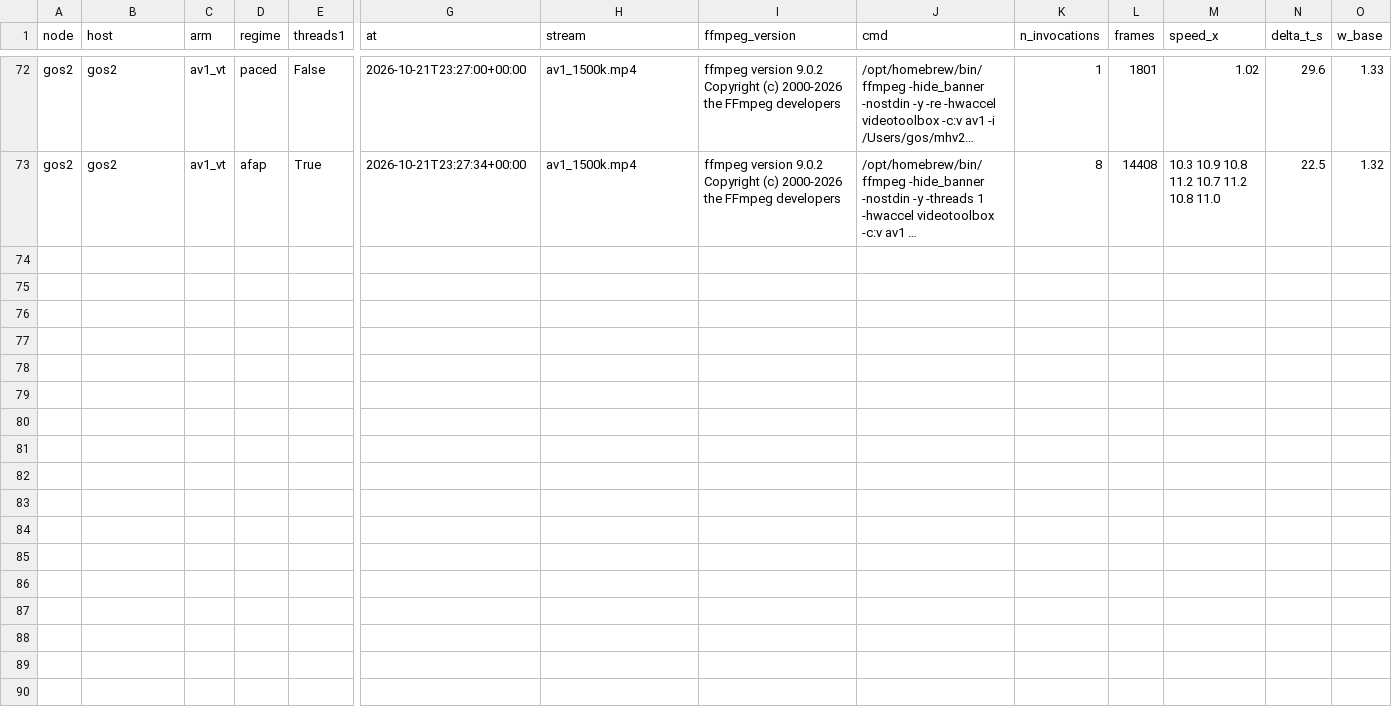
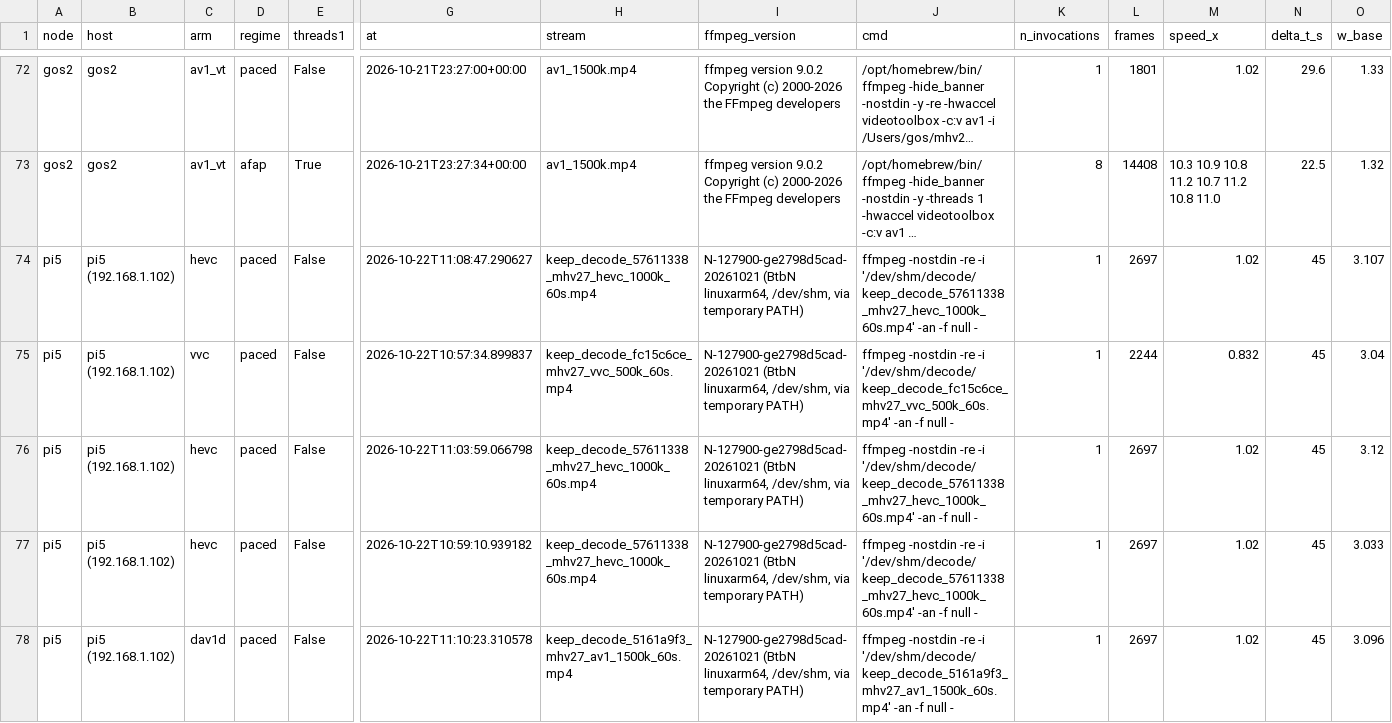
Before and after one commit to Greening-of-Streaming/wattlab, a CSV file: docs/digests/mhv27_vvc_pilot/runs_decode.csv, drawn as a sheet; only a part is shown, gaps mark what is left out; long unchanged cells end in …; rows hold the shown columns only; the diff covers the shown part only; the diff names each change by its address in the sheet, - before the commit and + after, or states it on an @@ line.

```diff
--- a/docs/digests/mhv27_vvc_pilot/runs_decode.csv
+++ b/docs/digests/mhv27_vvc_pilot/runs_decode.csv
+row 74: pi5 | pi5 (192.168.1.102) | hevc | paced | False | 2026-10-22T11:08:47.290627 | keep_decode_57611338_mhv27_hevc_1000k_60s.mp4 | N-127900-ge2798d5cad-20261021 (BtbN linuxarm64, /dev/shm, via temporary PATH) | ffmpeg -nostdin -re -i '/dev/shm/decode/keep_decode_57611338_mhv27_hevc_1000k_60s.mp4' -an -f null - | 1 | 2697 | 1.02 | 45 | 3.107
+row 75: pi5 | pi5 (192.168.1.102) | vvc | paced | False | 2026-10-22T10:57:34.899837 | keep_decode_fc15c6ce_mhv27_vvc_500k_60s.mp4 | N-127900-ge2798d5cad-20261021 (BtbN linuxarm64, /dev/shm, via temporary PATH) | ffmpeg -nostdin -re -i '/dev/shm/decode/keep_decode_fc15c6ce_mhv27_vvc_500k_60s.mp4' -an -f null - | 1 | 2244 | 0.832 | 45 | 3.04
+row 76: pi5 | pi5 (192.168.1.102) | hevc | paced | False | 2026-10-22T11:03:59.066798 | keep_decode_57611338_mhv27_hevc_1000k_60s.mp4 | N-127900-ge2798d5cad-20261021 (BtbN linuxarm64, /dev/shm, via temporary PATH) | ffmpeg -nostdin -re -i '/dev/shm/decode/keep_decode_57611338_mhv27_hevc_1000k_60s.mp4' -an -f null - | 1 | 2697 | 1.02 | 45 | 3.12
+row 77: pi5 | pi5 (192.168.1.102) | hevc | paced | False | 2026-10-22T10:59:10.939182 | keep_decode_57611338_mhv27_hevc_1000k_60s.mp4 | N-127900-ge2798d5cad-20261021 (BtbN linuxarm64, /dev/shm, via temporary PATH) | ffmpeg -nostdin -re -i '/dev/shm/decode/keep_decode_57611338_mhv27_hevc_1000k_60s.mp4' -an -f null - | 1 | 2697 | 1.02 | 45 | 3.033
+row 78: pi5 | pi5 (192.168.1.102) | dav1d | paced | False | 2026-10-22T11:10:23.310578 | keep_decode_5161a9f3_mhv27_av1_1500k_60s.mp4 | N-127900-ge2798d5cad-20261021 (BtbN linuxarm64, /dev/shm, via temporary PATH) | ffmpeg -nostdin -re -i '/dev/shm/decode/keep_decode_5161a9f3_mhv27_av1_1500k_60s.mp4' -an -f null - | 1 | 2697 | 1.02 | 45 | 3.096
```
Also changed, not shown: 4 added rows elsewhere in this file, 14 other files.
